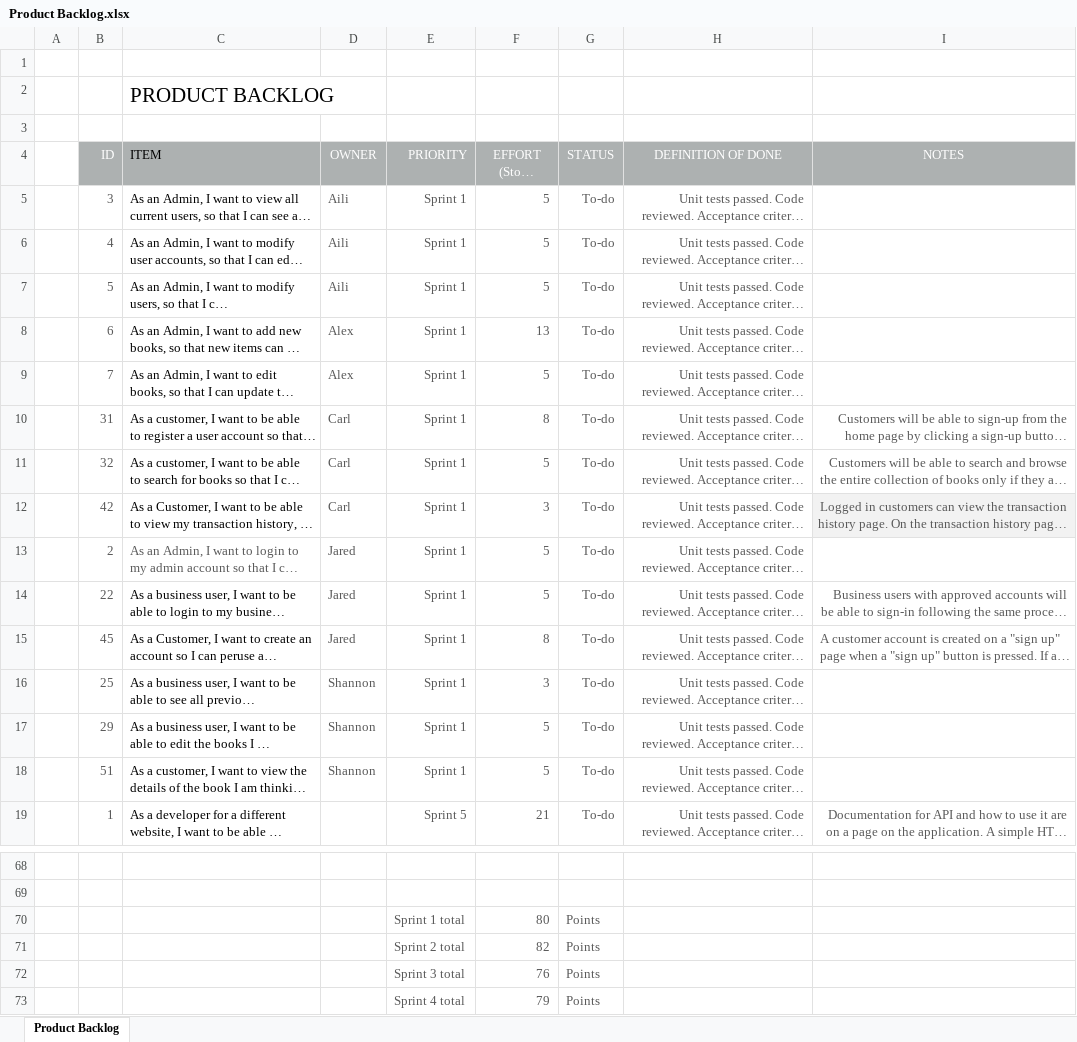
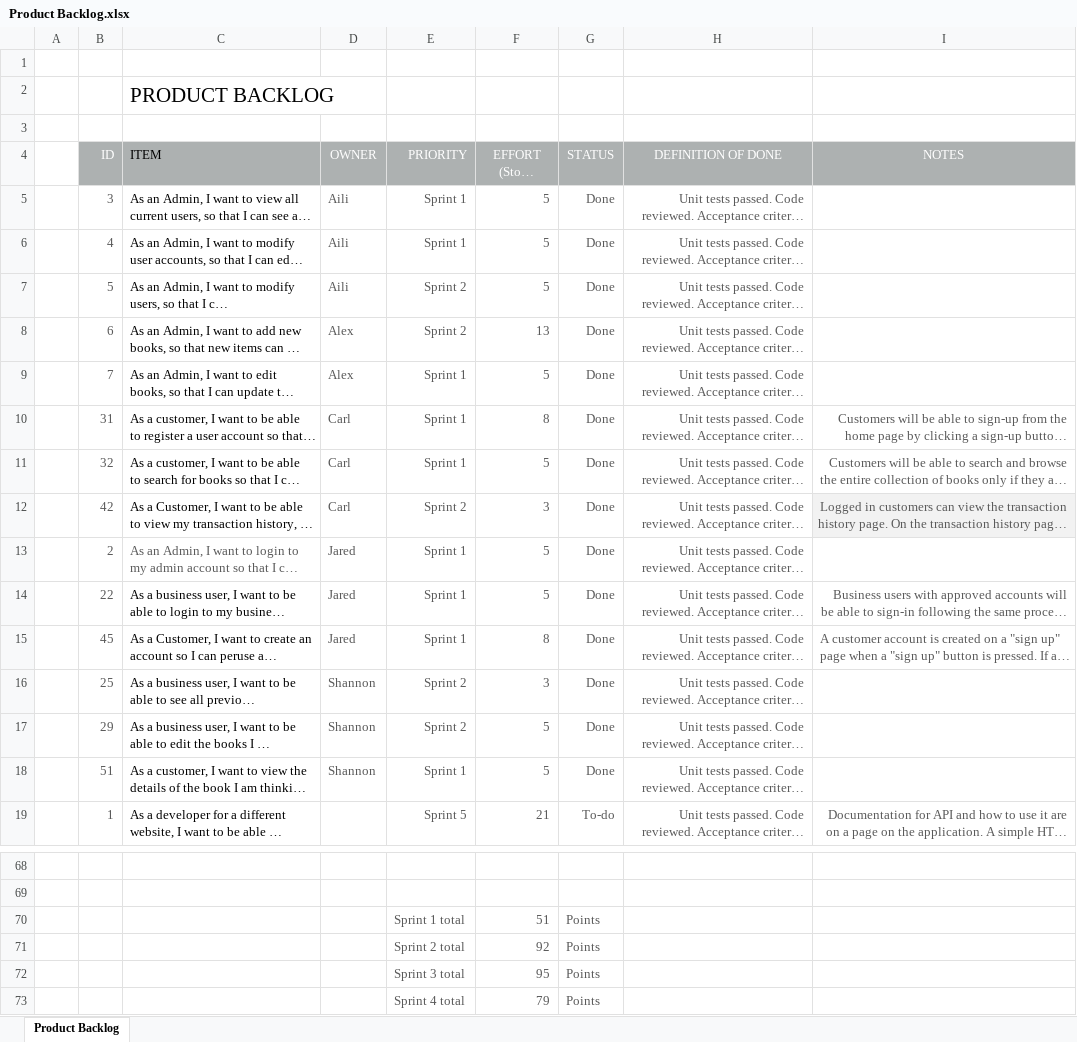
Before and after one commit to Jared-Song/Book-Marketplace, an Excel workbook: Scrum/Product Backlog.xlsx, sheet Product Backlog, drawn as a sheet; only a part is shown, gaps mark what is left out; long unchanged cells end in …; values as stored, in another font and other column widths than the file's, no borders; conditional formats not drawn; the diff covers the shown part only; the diff names each change by its address in the sheet, - before the commit and + after, or states it on an @@ line.

```diff
--- a/Scrum/Product Backlog.xlsx (sheet Product Backlog)
+++ b/Scrum/Product Backlog.xlsx (sheet Product Backlog)
-G5:G18 (STATUS): To-do
+G5:G18 (STATUS): Done
-E7:E8 (PRIORITY): Sprint 1
+E7:E8 (PRIORITY): Sprint 2
-E12 (PRIORITY): Sprint 1
+E12 (PRIORITY): Sprint 2
-E16:E17 (PRIORITY): Sprint 1
+E16:E17 (PRIORITY): Sprint 2
-F70 (EFFORT (Story Points)): 80
+F70 (EFFORT (Story Points)): 51
-F71 (EFFORT (Story Points)): 82
+F71 (EFFORT (Story Points)): 92
-F72 (EFFORT (Story Points)): 76
+F72 (EFFORT (Story Points)): 95
```
Also changed, not shown: 47 edited cells elsewhere in this sheet, Scrum/Milestone 2/Sprint 1 Backlog.xlsx, Scrum/Milestone 2/Sprint 2 Backlog.xlsx, 3 other files.
